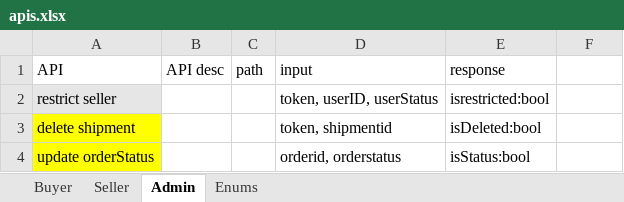
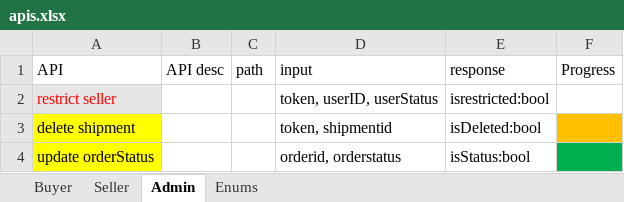
Before and after one commit to usman3656/Thrift_Store, an Excel workbook: apis.xlsx, sheet Admin, drawn as a sheet; values as stored, in another font and other column widths than the file's, no borders; the diff names each change by its address in the sheet, - before the commit and + after, or states it on an @@ line.

```diff
--- a/apis.xlsx (sheet Admin)
+++ b/apis.xlsx (sheet Admin)
-F1: (empty)
+F1: Progress
-A2 text colour: black
+A2 text colour: #FF0000
-F3 fill: none
+F3 fill: #FFC000
-F4 fill: none
+F4 fill: #00B050
```
Also changed, not shown: sheet Buyer, sheet Seller, sheet Enums, 2 other files.
